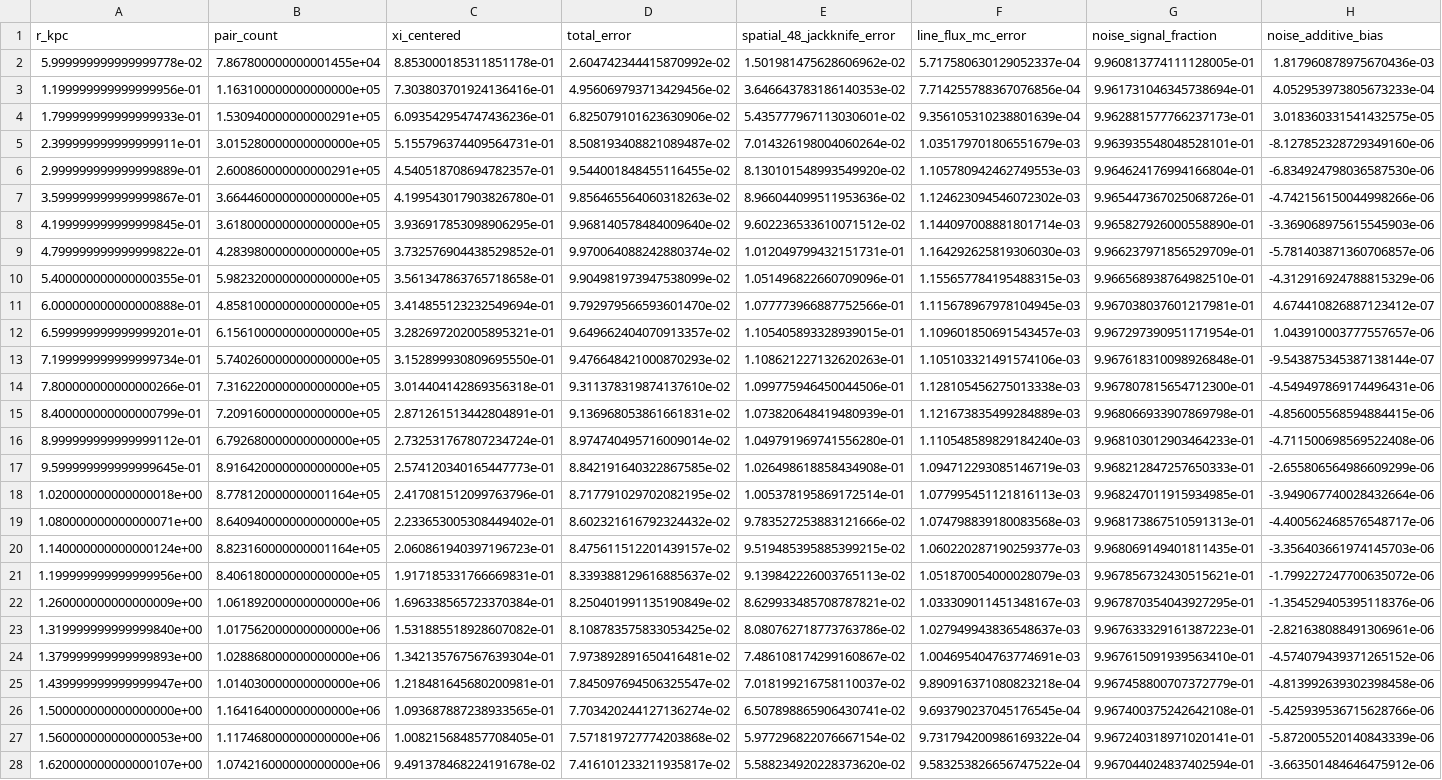
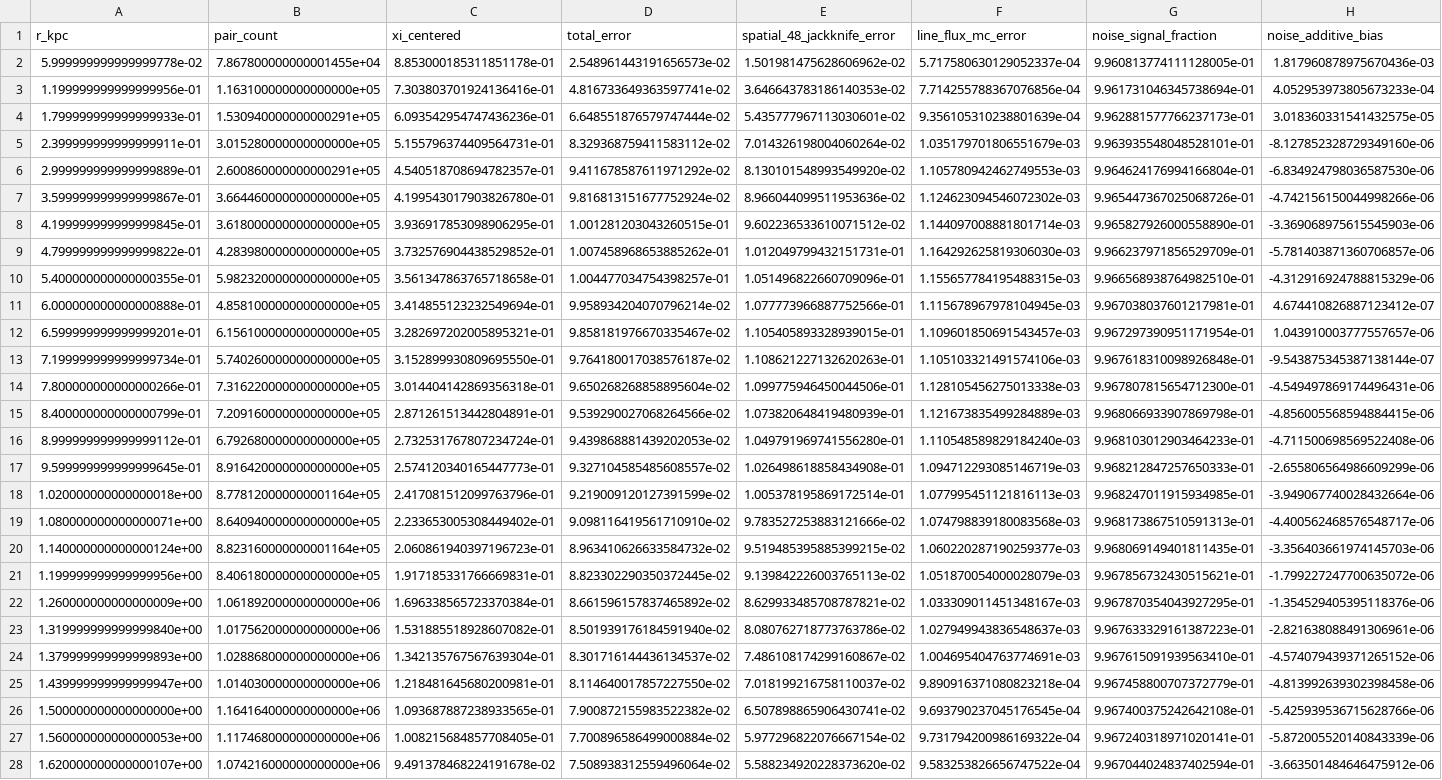
Before and after one commit to Meowwish/KTZ_Theory_z_fluctuation_III, a CSV file: amusing/release_20261026/inputs/N1084D16_EB2/ngc1084_diagnostics.csv, drawn as a sheet; only a part is shown; the diff covers the shown part only; the diff names each change by its address in the sheet, - before the commit and + after, or states it on an @@ line.

```diff
--- a/amusing/release_20261026/inputs/N1084D16_EB2/ngc1084_diagnostics.csv
+++ b/amusing/release_20261026/inputs/N1084D16_EB2/ngc1084_diagnostics.csv
-D2 (total_error): 2.604742344415870992e-02
+D2 (total_error): 2.548961443191656573e-02
-D3 (total_error): 4.956069793713429456e-02
+D3 (total_error): 4.816733649363597741e-02
-D4 (total_error): 6.825079101623630906e-02
+D4 (total_error): 6.648551876579747444e-02
-D5 (total_error): 8.508193408821089487e-02
+D5 (total_error): 8.329368759411583112e-02
-D6 (total_error): 9.544001848455116455e-02
+D6 (total_error): 9.411678587611971292e-02
-D7 (total_error): 9.856465564060318263e-02
+D7 (total_error): 9.816813151677752924e-02
-D8 (total_error): 9.968140578484009640e-02
+D8 (total_error): 1.001281203043260515e-01
-D9 (total_error): 9.970064088242880374e-02
+D9 (total_error): 1.007458968653885262e-01
-D10 (total_error): 9.904981973947538099e-02
+D10 (total_error): 1.004477034754398257e-01
-D11 (total_error): 9.792979566593601470e-02
+D11 (total_error): 9.958934204070796214e-02
-D12 (total_error): 9.649662404070913357e-02
+D12 (total_error): 9.858181976670335467e-02
-D13 (total_error): 9.476648421000870293e-02
+D13 (total_error): 9.764180017038576187e-02
-D14 (total_error): 9.311378319874137610e-02
+D14 (total_error): 9.650268268858895604e-02
-D15 (total_error): 9.136968053861661831e-02
+D15 (total_error): 9.539290027068264566e-02
-D16 (total_error): 8.974740495716009014e-02
+D16 (total_error): 9.439868881439202053e-02
-D17 (total_error): 8.842191640322867585e-02
+D17 (total_error): 9.327104585485608557e-02
-D18 (total_error): 8.717791029702082195e-02
+D18 (total_error): 9.219009120127391599e-02
-D19 (total_error): 8.602321616792324432e-02
+D19 (total_error): 9.098116419561710910e-02
-D20 (total_error): 8.475611512201439157e-02
+D20 (total_error): 8.963410626633584732e-02
-D21 (total_error): 8.339388129616885637e-02
+D21 (total_error): 8.823302290350372445e-02
-D22 (total_error): 8.250401991135190849e-02
+D22 (total_error): 8.661596157837465892e-02
-D23 (total_error): 8.108783575833053425e-02
+D23 (total_error): 8.501939176184591940e-02
-D24 (total_error): 7.973892891650416481e-02
+D24 (total_error): 8.301716144436134537e-02
-D25 (total_error): 7.845097694506325547e-02
+D25 (total_error): 8.114640017857227550e-02
-D26 (total_error): 7.703420244127136274e-02
+D26 (total_error): 7.900872155983522382e-02
-D27 (total_error): 7.571819727774203868e-02
+D27 (total_error): 7.700896586499000884e-02
-D28 (total_error): 7.416101233211935817e-02
+D28 (total_error): 7.508938312559496064e-02
```
Also changed, not shown: 56 edited cells elsewhere in this file, amusing/release_20261026/inputs/D16_EB2/ngc2466_diagnostics.csv, amusing/release_20261026/inputs/S_EB2/ngc2466_diagnostics.csv, 12 other files.
